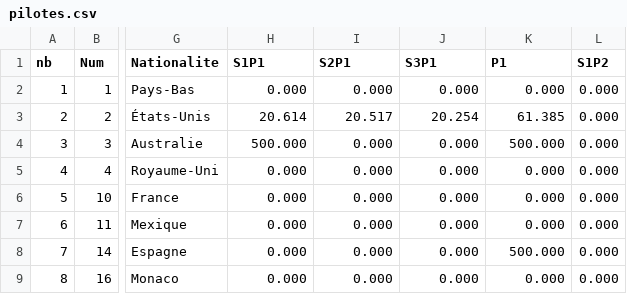
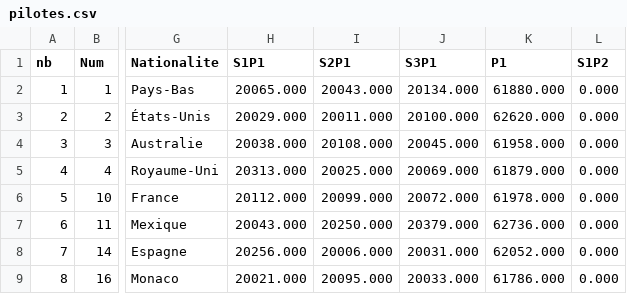
Before and after one commit to IchikyOtsu/Merced-os, a CSV file: Programme/data/pilotes.csv, drawn as a sheet; only a part is shown, gaps mark what is left out; the diff covers the shown part only; the diff names each change by its address in the sheet, - before the commit and + after, or states it on an @@ line.

```diff
--- a/Programme/data/pilotes.csv
+++ b/Programme/data/pilotes.csv
-H2 (S1P1): 0.000
+H2 (S1P1): 20065.000
-I2 (S2P1): 0.000
+I2 (S2P1): 20043.000
-J2 (S3P1): 0.000
+J2 (S3P1): 20134.000
-K2 (P1): 0.000
+K2 (P1): 61880.000
-H3 (S1P1): 20.614
+H3 (S1P1): 20029.000
-I3 (S2P1): 20.517
+I3 (S2P1): 20011.000
-J3 (S3P1): 20.254
+J3 (S3P1): 20100.000
-K3 (P1): 61.385
+K3 (P1): 62620.000
-H4 (S1P1): 500.000
+H4 (S1P1): 20038.000
-I4 (S2P1): 0.000
+I4 (S2P1): 20108.000
-J4 (S3P1): 0.000
+J4 (S3P1): 20045.000
-K4 (P1): 500.000
+K4 (P1): 61958.000
-H5 (S1P1): 0.000
+H5 (S1P1): 20313.000
-I5 (S2P1): 0.000
+I5 (S2P1): 20025.000
-J5 (S3P1): 0.000
+J5 (S3P1): 20069.000
-K5 (P1): 0.000
+K5 (P1): 61879.000
-H6 (S1P1): 0.000
+H6 (S1P1): 20112.000
-I6 (S2P1): 0.000
+I6 (S2P1): 20099.000
-J6 (S3P1): 0.000
+J6 (S3P1): 20072.000
-K6 (P1): 0.000
+K6 (P1): 61978.000
-H7 (S1P1): 0.000
+H7 (S1P1): 20043.000
-I7 (S2P1): 0.000
+I7 (S2P1): 20250.000
-J7 (S3P1): 0.000
+J7 (S3P1): 20379.000
-K7 (P1): 0.000
+K7 (P1): 62736.000
-H8 (S1P1): 0.000
+H8 (S1P1): 20256.000
-I8 (S2P1): 0.000
+I8 (S2P1): 20006.000
-J8 (S3P1): 0.000
+J8 (S3P1): 20031.000
-K8 (P1): 500.000
+K8 (P1): 62052.000
-H9 (S1P1): 0.000
+H9 (S1P1): 20021.000
-I9 (S2P1): 0.000
+I9 (S2P1): 20095.000
-J9 (S3P1): 0.000
+J9 (S3P1): 20033.000
-K9 (P1): 0.000
+K9 (P1): 61786.000
```
Also changed, not shown: 69 edited cells elsewhere in this file, 9 other files.
